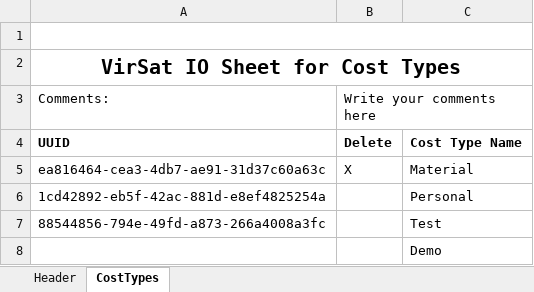
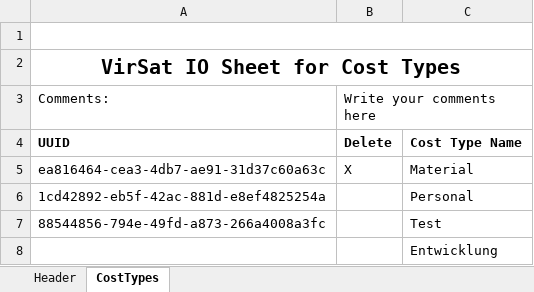
Before and after one commit to virtualsatellite/VirtualSatellite4-Core, an Excel workbook: de.dlr.sc.virsat.model.extension.budget.cost.test/resources/ImportCostTypeCollectionTest.xlsx, sheet CostTypes, drawn as a sheet; values as stored, in another font and other column widths than the file's, no borders; the diff names each change by its address in the sheet, - before the commit and + after, or states it on an @@ line.

```diff
--- a/de.dlr.sc.virsat.model.extension.budget.cost.test/resources/ImportCostTypeCollectionTest.xlsx (sheet CostTypes)
+++ b/de.dlr.sc.virsat.model.extension.budget.cost.test/resources/ImportCostTypeCollectionTest.xlsx (sheet CostTypes)
-C8: Demo
+C8: Entwicklung
```
Also changed, not shown: de.dlr.sc.virsat.model.extension.budget.cost.test/resources/ElementDefinitionTest.xlsx, 10 other files.
